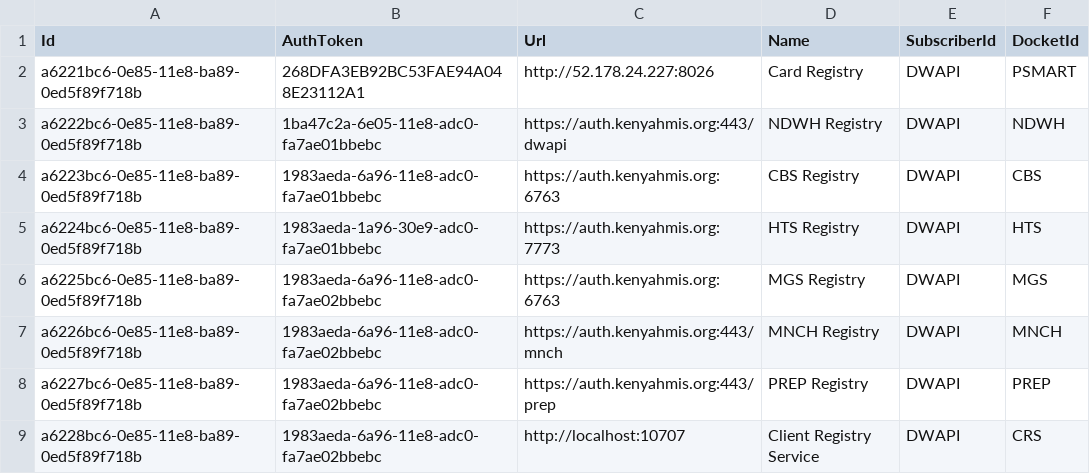
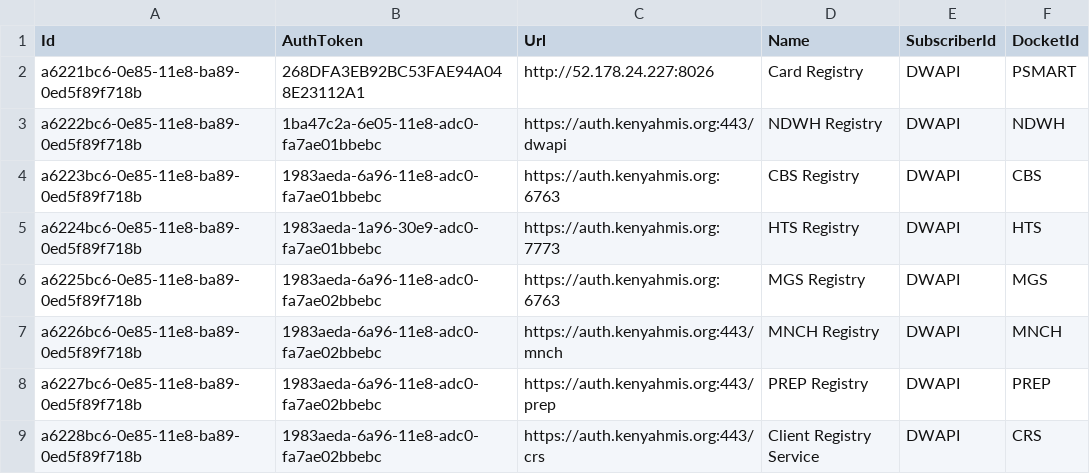
Before and after one commit to palladiumkenya/dwapi, a CSV file: src/Dwapi.SettingsManagement.Infrastructure/Seed/CentralRegistries.csv, drawn as a sheet.

Commit message:
update central registries

```diff
--- a/src/Dwapi.SettingsManagement.Infrastructure/Seed/CentralRegistries.csv
+++ b/src/Dwapi.SettingsManagement.Infrastructure/Seed/CentralRegistries.csv
@@ -8,2 +8,2 @@ a6226bc6-0e85-11e8-ba89-0ed5f89f718b|1983aeda-6a96-11e8-adc0-fa7ae02bbebc|https:
 a6227bc6-0e85-11e8-ba89-0ed5f89f718b|1983aeda-6a96-11e8-adc0-fa7ae02bbebc|https://auth.kenyahmis.org:443/prep|PREP Registry|DWAPI|PREP
-a6228bc6-0e85-11e8-ba89-0ed5f89f718b|1983aeda-6a96-11e8-adc0-fa7ae02bbebc|http://localhost:10707|Client Registry Service|DWAPI|CRS
+a6228bc6-0e85-11e8-ba89-0ed5f89f718b|1983aeda-6a96-11e8-adc0-fa7ae02bbebc|https://auth.kenyahmis.org:443/crs|Client Registry Service|DWAPI|CRS
```
Also changed, not shown: 5 other files.
